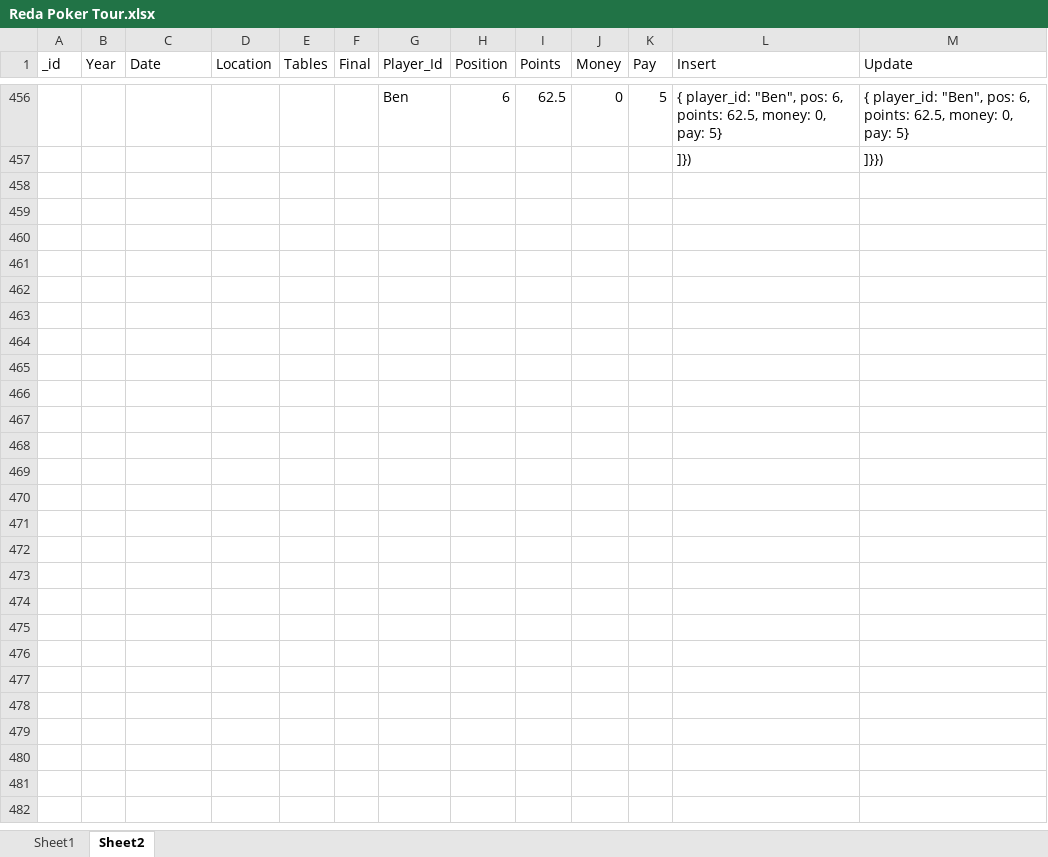
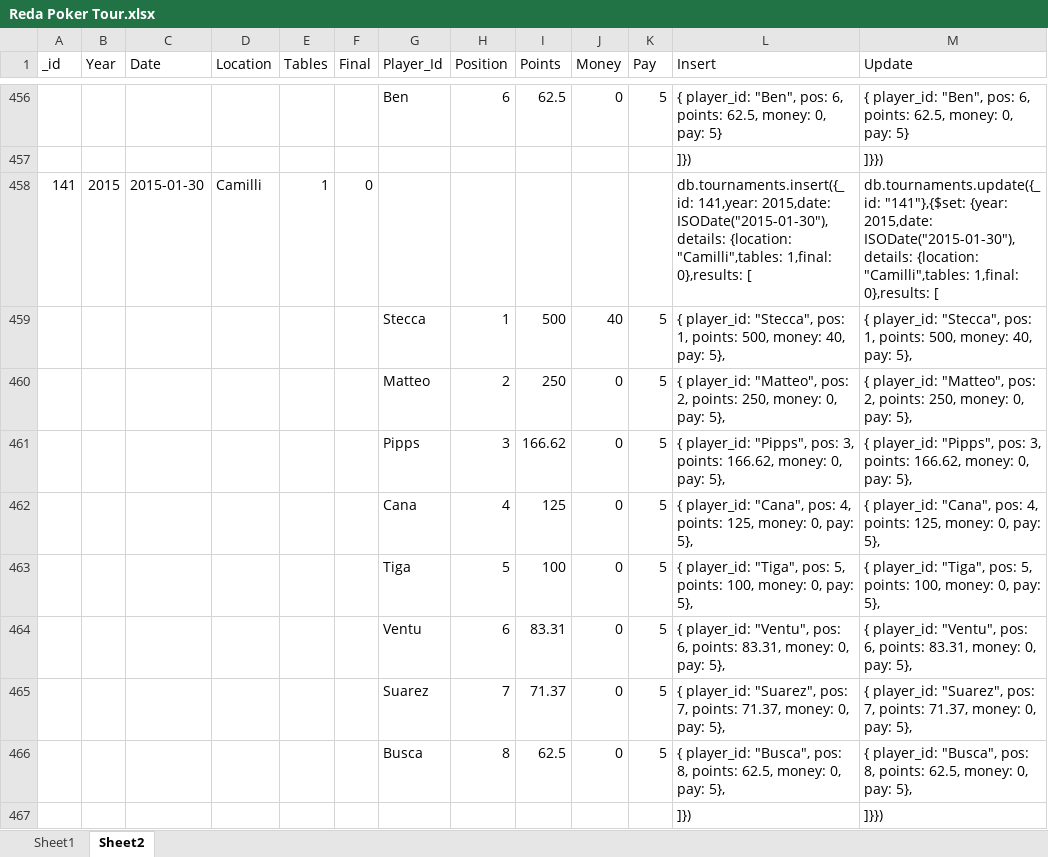
Before and after one commit to Gronkier/RPT, an Excel workbook: stuff/Reda Poker Tour.xlsx, sheet Sheet2, drawn as a sheet; only a part is shown, gaps mark what is left out; values as stored, in another font and other column widths than the file's, no borders; the diff names each change by its address in the sheet, - before the commit and + after, or states it on an @@ line.

```diff
--- a/stuff/Reda Poker Tour.xlsx (sheet Sheet2)
+++ b/stuff/Reda Poker Tour.xlsx (sheet Sheet2)
+row 458: 141 | 2015 | 2015-01-30 | Camilli | 1 | 0 |  |  |  |  |  | db.tournaments.insert({_id: 141,year: 2015,date: ISODate("2015-01-30"),details: {location: "Camilli",tables: 1,final: 0},results: [ | db.tournaments.update({_id: "141"},{$set: {year: 2015,date: ISODate("2015-01-30"),details: {location: "Camilli",tables: 1,final: 0},results: [
+row 459:  |  |  |  |  |  | Stecca | 1 | 500 | 40 | 5 | { player_id: "Stecca", pos: 1, points: 500, money: 40, pay: 5}, | { player_id: "Stecca", pos: 1, points: 500, money: 40, pay: 5},
+row 460:  |  |  |  |  |  | Matteo | 2 | 250 | 0 | 5 | { player_id: "Matteo", pos: 2, points: 250, money: 0, pay: 5}, | { player_id: "Matteo", pos: 2, points: 250, money: 0, pay: 5},
+row 461:  |  |  |  |  |  | Pipps | 3 | 166.62 | 0 | 5 | { player_id: "Pipps", pos: 3, points: 166.62, money: 0, pay: 5}, | { player_id: "Pipps", pos: 3, points: 166.62, money: 0, pay: 5},
+row 462:  |  |  |  |  |  | Cana | 4 | 125 | 0 | 5 | { player_id: "Cana", pos: 4, points: 125, money: 0, pay: 5}, | { player_id: "Cana", pos: 4, points: 125, money: 0, pay: 5},
+row 463:  |  |  |  |  |  | Tiga | 5 | 100 | 0 | 5 | { player_id: "Tiga", pos: 5, points: 100, money: 0, pay: 5}, | { player_id: "Tiga", pos: 5, points: 100, money: 0, pay: 5},
+row 464:  |  |  |  |  |  | Ventu | 6 | 83.31 | 0 | 5 | { player_id: "Ventu", pos: 6, points: 83.31, money: 0, pay: 5}, | { player_id: "Ventu", pos: 6, points: 83.31, money: 0, pay: 5},
+row 465:  |  |  |  |  |  | Suarez | 7 | 71.37 | 0 | 5 | { player_id: "Suarez", pos: 7, points: 71.37, money: 0, pay: 5}, | { player_id: "Suarez", pos: 7, points: 71.37, money: 0, pay: 5},
+row 466:  |  |  |  |  |  | Busca | 8 | 62.5 | 0 | 5 | { player_id: "Busca", pos: 8, points: 62.5, money: 0, pay: 5}, | { player_id: "Busca", pos: 8, points: 62.5, money: 0, pay: 5},
+row 467:  |  |  |  |  |  |  |  |  |  |  | ]}) | ]}})
```
Also changed, not shown: 2 other files.
